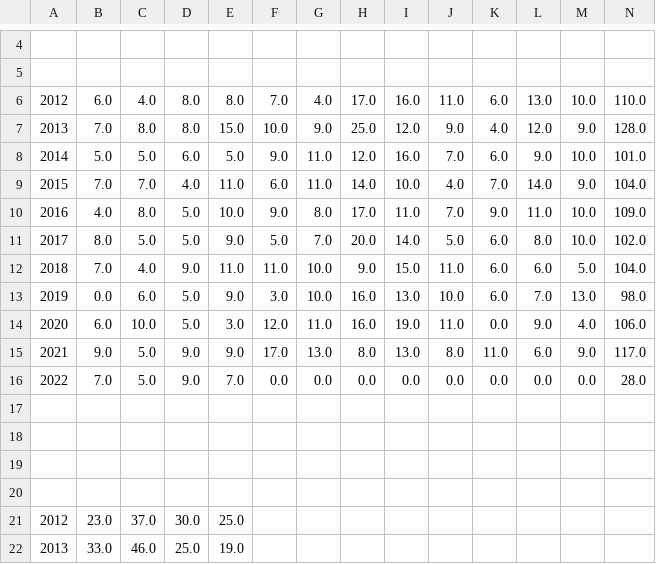
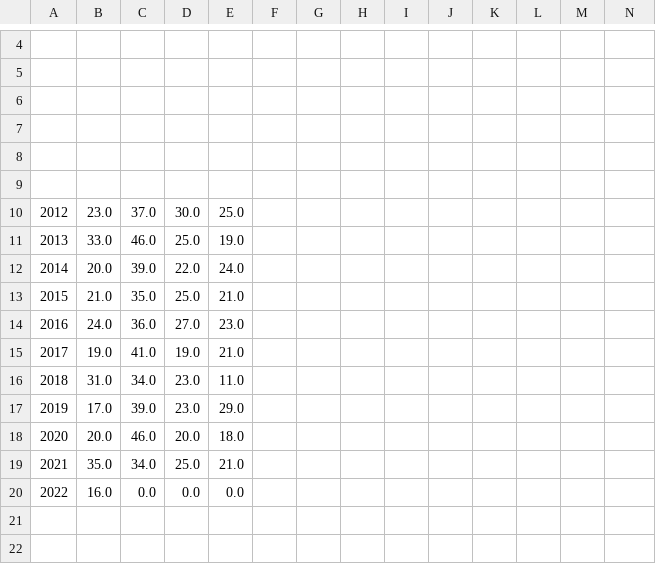
Before and after one commit to maindealer/rain, a CSV file: STCS_rain_MNH_20220503150322.csv, drawn as a sheet; only a part is shown, gaps mark what is left out; the shorter side is filled out with more unchanged rows; rows hold the shown columns only; the diff names each change by its address in the sheet, - before the commit and + after, or states it on an @@ line.

Commit message:
Update STCS_rain_MNH_20220503150322.csv

```diff
--- a/STCS_rain_MNH_20220503150322.csv
+++ b/STCS_rain_MNH_20220503150322.csv
-row 6: 2012 | 6.0 | 4.0 | 8.0 | 8.0 | 7.0 | 4.0 | 17.0 | 16.0 | 11.0 | 6.0 | 13.0 | 10.0 | 110.0
-row 7: 2013 | 7.0 | 8.0 | 8.0 | 15.0 | 10.0 | 9.0 | 25.0 | 12.0 | 9.0 | 4.0 | 12.0 | 9.0 | 128.0
-row 8: 2014 | 5.0 | 5.0 | 6.0 | 5.0 | 9.0 | 11.0 | 12.0 | 16.0 | 7.0 | 6.0 | 9.0 | 10.0 | 101.0
-row 9: 2015 | 7.0 | 7.0 | 4.0 | 11.0 | 6.0 | 11.0 | 14.0 | 10.0 | 4.0 | 7.0 | 14.0 | 9.0 | 104.0
-row 10: 2016 | 4.0 | 8.0 | 5.0 | 10.0 | 9.0 | 8.0 | 17.0 | 11.0 | 7.0 | 9.0 | 11.0 | 10.0 | 109.0
-row 11: 2017 | 8.0 | 5.0 | 5.0 | 9.0 | 5.0 | 7.0 | 20.0 | 14.0 | 5.0 | 6.0 | 8.0 | 10.0 | 102.0
-row 12: 2018 | 7.0 | 4.0 | 9.0 | 11.0 | 11.0 | 10.0 | 9.0 | 15.0 | 11.0 | 6.0 | 6.0 | 5.0 | 104.0
-row 13: 2019 | 0.0 | 6.0 | 5.0 | 9.0 | 3.0 | 10.0 | 16.0 | 13.0 | 10.0 | 6.0 | 7.0 | 13.0 | 98.0
-row 14: 2020 | 6.0 | 10.0 | 5.0 | 3.0 | 12.0 | 11.0 | 16.0 | 19.0 | 11.0 | 0.0 | 9.0 | 4.0 | 106.0
-row 15: 2021 | 9.0 | 5.0 | 9.0 | 9.0 | 17.0 | 13.0 | 8.0 | 13.0 | 8.0 | 11.0 | 6.0 | 9.0 | 117.0
-row 16: 2022 | 7.0 | 5.0 | 9.0 | 7.0 | 0.0 | 0.0 | 0.0 | 0.0 | 0.0 | 0.0 | 0.0 | 0.0 | 28.0
```
